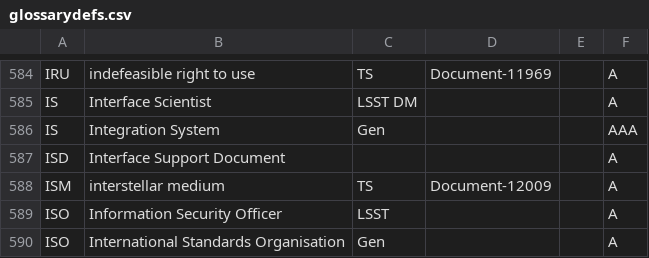
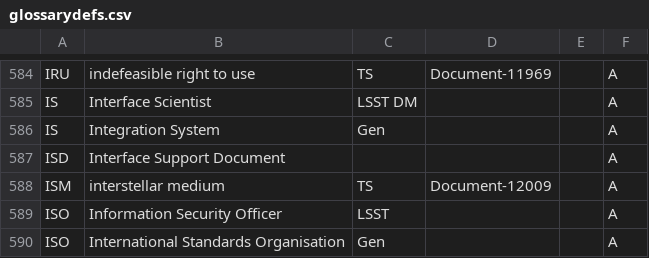
Before and after one commit to lsst/lsst-texmf, a CSV file: etc/glossarydefs.csv, drawn as a sheet; only a part is shown, gaps mark what is left out.

Commit message:
Update glossarydefs.csv

```diff
--- a/etc/glossarydefs.csv
+++ b/etc/glossarydefs.csv
@@ -585,3 +585,3 @@ IRU,indefeasible right to use,TS,Document-11969,,A
 IS,Interface Scientist,LSST DM,,,A
-IS,Integration System,Gen,,,AAA
+IS,Integration System,Gen,,,A
 ISD,Interface Support Document,,,,A
```
